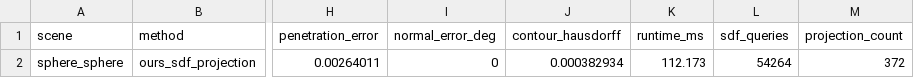
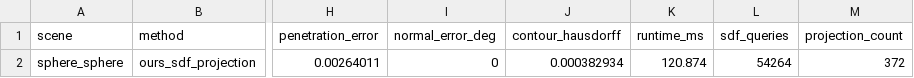
Before and after one commit to W-Moorer/bff-sdf-rigid-pro, a CSV file: results/sphere_sphere/metrics.csv, drawn as a sheet; only a part is shown, gaps mark what is left out; the diff names each change by its address in the sheet, - before the commit and + after, or states it on an @@ line.

```diff
--- a/results/sphere_sphere/metrics.csv
+++ b/results/sphere_sphere/metrics.csv
-K2 (runtime_ms): 112.173
+K2 (runtime_ms): 120.874
```
Also changed, not shown: results/benchmarks/accuracy.csv, results/benchmarks/mesh_resolution_study.csv, 15 other files.
